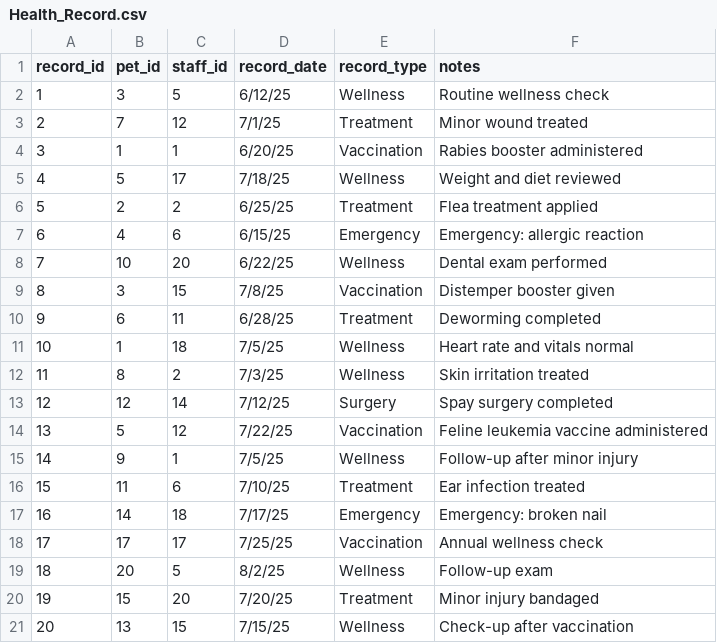
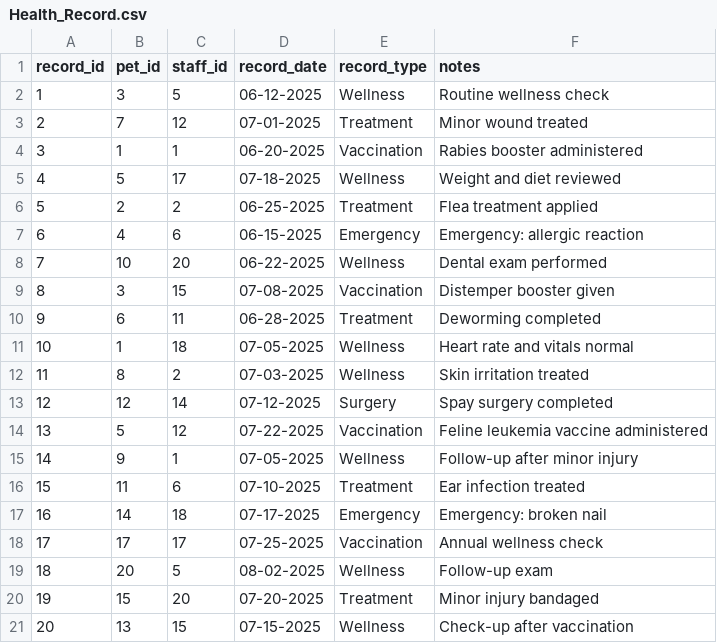
Before and after one commit to aj-cronin/CS460Prog4, a CSV file: SampleDataCSVs/Health_Record.csv, drawn as a sheet.

```diff
--- a/SampleDataCSVs/Health_Record.csv
+++ b/SampleDataCSVs/Health_Record.csv
@@ -1,21 +1,21 @@
 record_id,pet_id,staff_id,record_date,record_type,notes
-1,3,5,6/12/25,Wellness,Routine wellness check
-2,7,12,7/1/25,Treatment,Minor wound treated
-3,1,1,6/20/25,Vaccination,Rabies booster administered
-4,5,17,7/18/25,Wellness,Weight and diet reviewed
-5,2,2,6/25/25,Treatment,Flea treatment applied
-6,4,6,6/15/25,Emergency,Emergency: allergic reaction
-7,10,20,6/22/25,Wellness,Dental exam performed
-8,3,15,7/8/25,Vaccination,Distemper booster given
-9,6,11,6/28/25,Treatment,Deworming completed
-10,1,18,7/5/25,Wellness,Heart rate and vitals normal
-11,8,2,7/3/25,Wellness,Skin irritation treated
-12,12,14,7/12/25,Surgery,Spay surgery completed
-13,5,12,7/22/25,Vaccination,Feline leukemia vaccine administered
-14,9,1,7/5/25,Wellness,Follow-up after minor injury
-15,11,6,7/10/25,Treatment,Ear infection treated
-16,14,18,7/17/25,Emergency,Emergency: broken nail
-17,17,17,7/25/25,Vaccination,Annual wellness check
-18,20,5,8/2/25,Wellness,Follow-up exam
-19,15,20,7/20/25,Treatment,Minor injury bandaged
-20,13,15,7/15/25,Wellness,Check-up after vaccination
+1,3,5,06-12-2025,Wellness,Routine wellness check
+2,7,12,07-01-2025,Treatment,Minor wound treated
+3,1,1,06-20-2025,Vaccination,Rabies booster administered
+4,5,17,07-18-2025,Wellness,Weight and diet reviewed
+5,2,2,06-25-2025,Treatment,Flea treatment applied
+6,4,6,06-15-2025,Emergency,Emergency: allergic reaction
+7,10,20,06-22-2025,Wellness,Dental exam performed
+8,3,15,07-08-2025,Vaccination,Distemper booster given
+9,6,11,06-28-2025,Treatment,Deworming completed
+10,1,18,07-05-2025,Wellness,Heart rate and vitals normal
+11,8,2,07-03-2025,Wellness,Skin irritation treated
+12,12,14,07-12-2025,Surgery,Spay surgery completed
+13,5,12,07-22-2025,Vaccination,Feline leukemia vaccine administered
+14,9,1,07-05-2025,Wellness,Follow-up after minor injury
+15,11,6,07-10-2025,Treatment,Ear infection treated
+16,14,18,07-17-2025,Emergency,Emergency: broken nail
+17,17,17,07-25-2025,Vaccination,Annual wellness check
+18,20,5,08-02-2025,Wellness,Follow-up exam
+19,15,20,07-20-2025,Treatment,Minor injury bandaged
+20,13,15,07-15-2025,Wellness,Check-up after vaccination
```
Also changed, not shown: SampleDataCSVs/Adoption_Application.csv, SampleDataCSVs/Event_Registration.csv, 10 other files.
